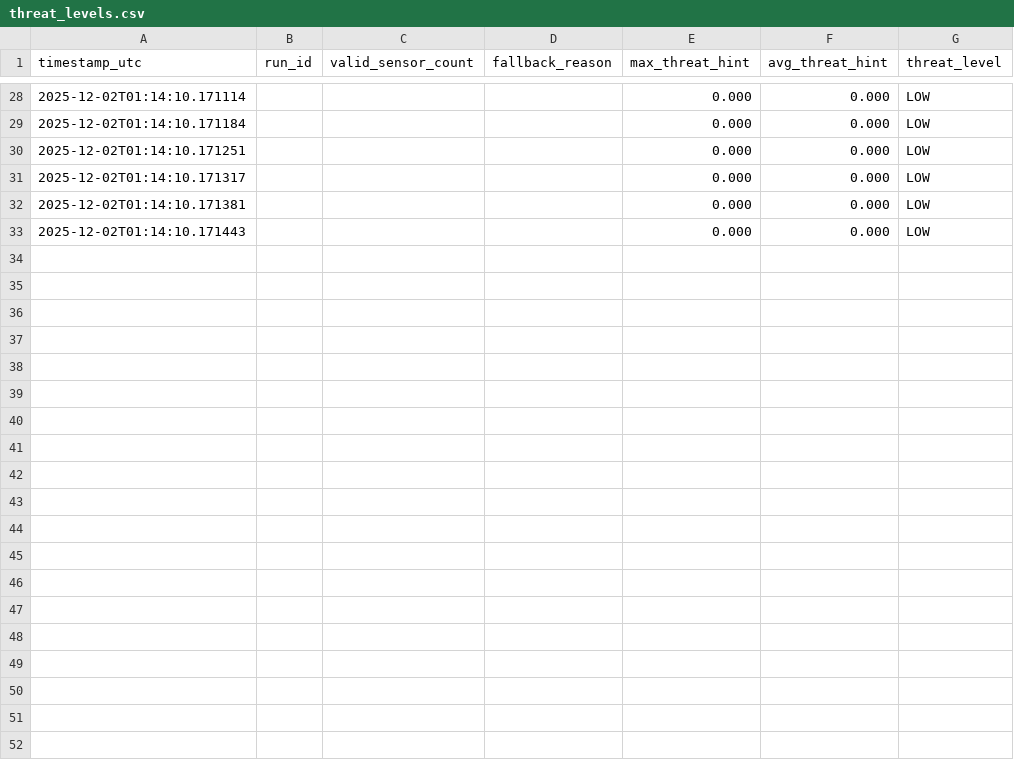
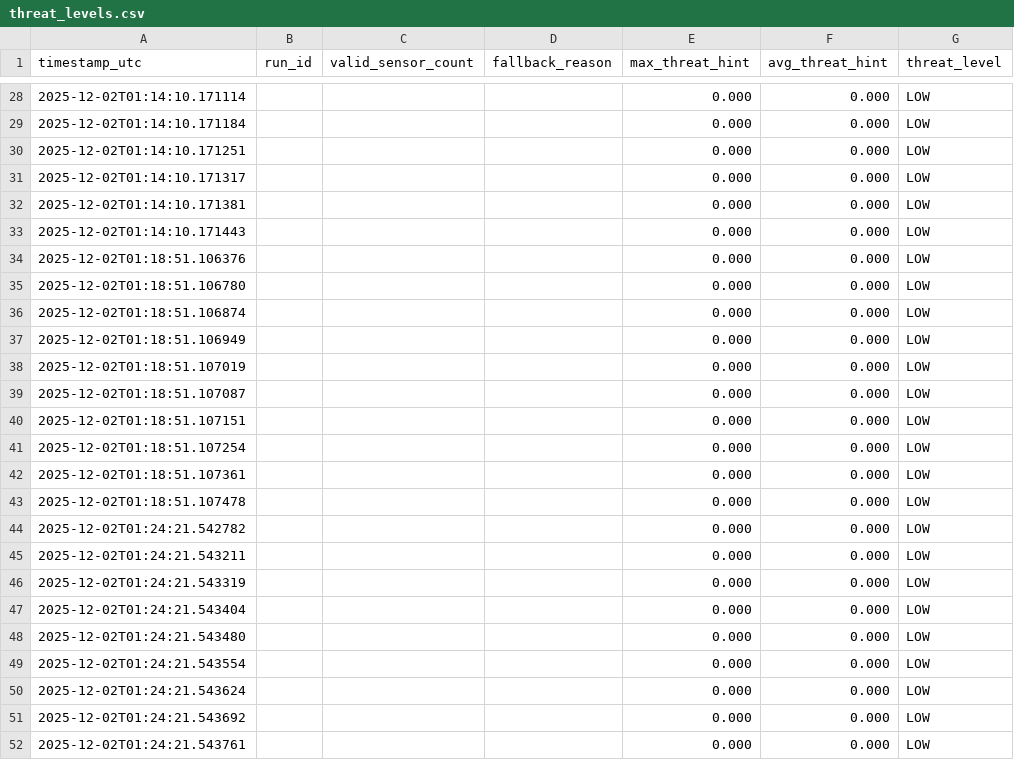
Before and after one commit to dmorris2323/ghost_parser_starter_kit, a CSV file: src/data/threat_levels.csv, drawn as a sheet; only a part is shown, gaps mark what is left out; the diff covers the shown part only.

```diff
--- a/src/data/threat_levels.csv
+++ b/src/data/threat_levels.csv
@@ -33 +33,20 @@ timestamp_utc,run_id,valid_sensor_count,fallback_reason,max_threat_hint,avg_thre
 2025-12-02T01:14:10.171443,,,,0.000,0.000,LOW
+2025-12-02T01:18:51.106376,,,,0.000,0.000,LOW
+2025-12-02T01:18:51.106780,,,,0.000,0.000,LOW
+2025-12-02T01:18:51.106874,,,,0.000,0.000,LOW
+2025-12-02T01:18:51.106949,,,,0.000,0.000,LOW
+2025-12-02T01:18:51.107019,,,,0.000,0.000,LOW
+2025-12-02T01:18:51.107087,,,,0.000,0.000,LOW
+2025-12-02T01:18:51.107151,,,,0.000,0.000,LOW
+2025-12-02T01:18:51.107254,,,,0.000,0.000,LOW
+2025-12-02T01:18:51.107361,,,,0.000,0.000,LOW
+2025-12-02T01:18:51.107478,,,,0.000,0.000,LOW
+2025-12-02T01:24:21.542782,,,,0.000,0.000,LOW
+2025-12-02T01:24:21.543211,,,,0.000,0.000,LOW
+2025-12-02T01:24:21.543319,,,,0.000,0.000,LOW
+2025-12-02T01:24:21.543404,,,,0.000,0.000,LOW
+2025-12-02T01:24:21.543480,,,,0.000,0.000,LOW
+2025-12-02T01:24:21.543554,,,,0.000,0.000,LOW
+2025-12-02T01:24:21.543624,,,,0.000,0.000,LOW
+2025-12-02T01:24:21.543692,,,,0.000,0.000,LOW
+2025-12-02T01:24:21.543761,,,,0.000,0.000,LOW
```
Also changed, not shown: 21 added rows elsewhere in this file, bad_data_quarantine.csv, src/data/run_history.csv, 33 other files.
